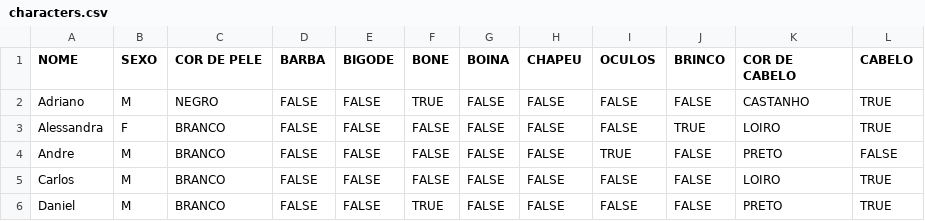
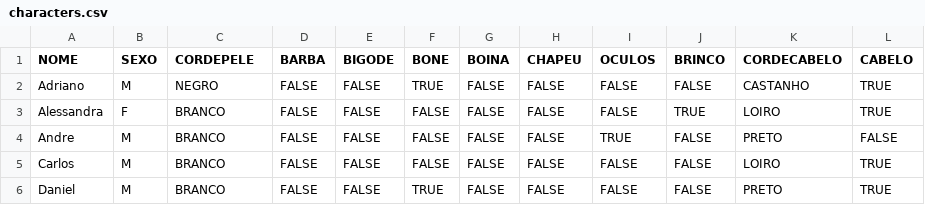
Before and after one commit to UnBParadigmas2022-1/2022.1_G4_Logico_CaraCara, a CSV file: characters.csv, drawn as a sheet; only a part is shown.

```diff
--- a/characters.csv
+++ b/characters.csv
@@ -1,2 +1,2 @@
-NOME,SEXO,COR DE PELE,BARBA,BIGODE,BONE,BOINA,CHAPEU,OCULOS,BRINCO,COR DE CABELO,CABELO
+NOME,SEXO,CORDEPELE,BARBA,BIGODE,BONE,BOINA,CHAPEU,OCULOS,BRINCO,CORDECABELO,CABELO
 Adriano,M,NEGRO,FALSE,FALSE,TRUE,FALSE,FALSE,FALSE,FALSE,CASTANHO,TRUE
```
Also changed, not shown: 1 other file.
